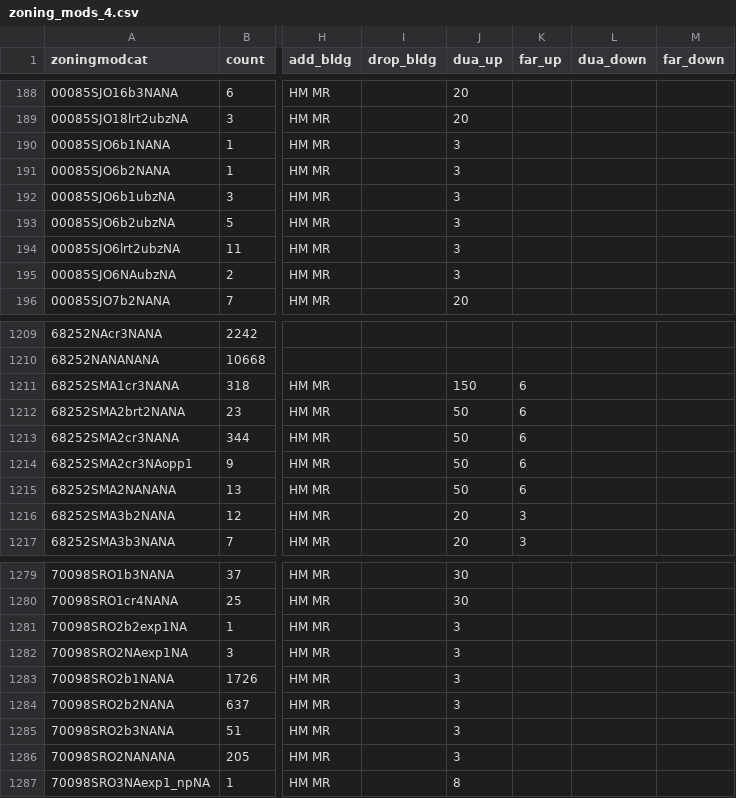
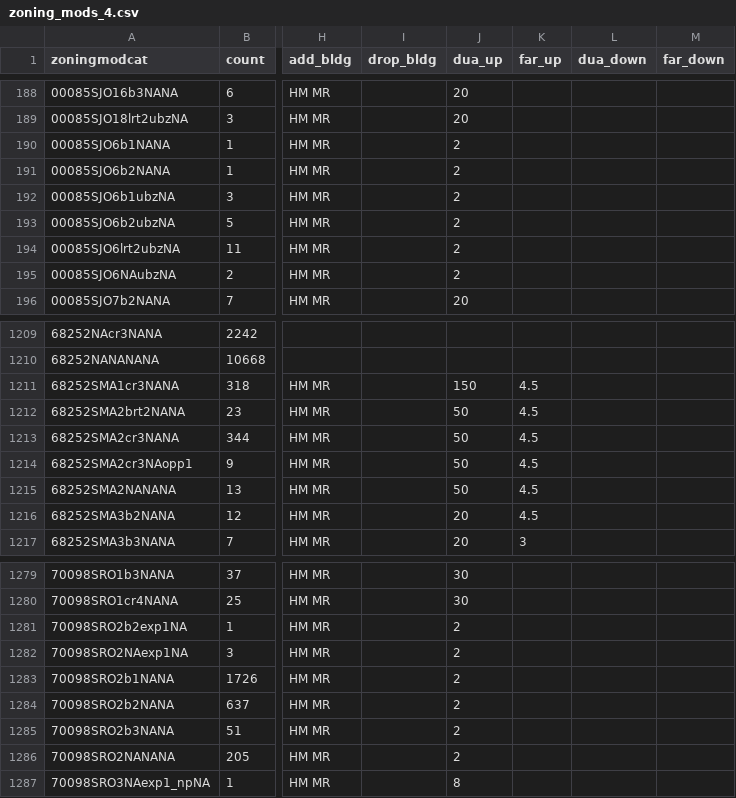
Before and after one commit to UDST/bayarea_urbansim, a CSV file: data/zoning_mods_4.csv, drawn as a sheet; only a part is shown, gaps mark what is left out; the diff covers the shown part only; the diff names each change by its address in the sheet, - before the commit and + after, or states it on an @@ line.

```diff
--- a/data/zoning_mods_4.csv
+++ b/data/zoning_mods_4.csv
-J190:J195 (dua_up): 3
+J190:J195 (dua_up): 2
-K1211:K1215 (far_up): 6
+K1211:K1215 (far_up): 4.5
-K1216 (far_up): 3
+K1216 (far_up): 4.5
-J1281:J1286 (dua_up): 3
+J1281:J1286 (dua_up): 2
```
Also changed, not shown: 50 edited cells elsewhere in this file.
